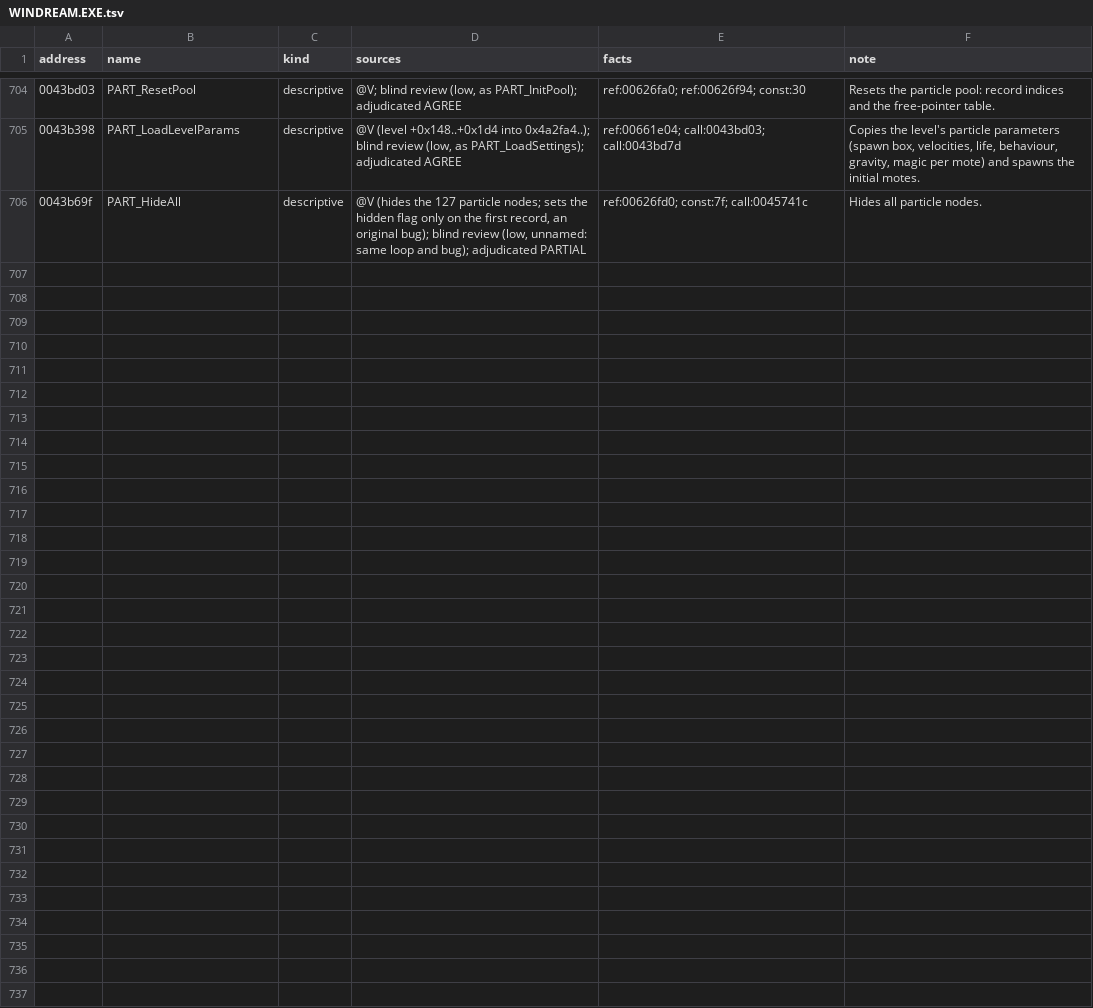
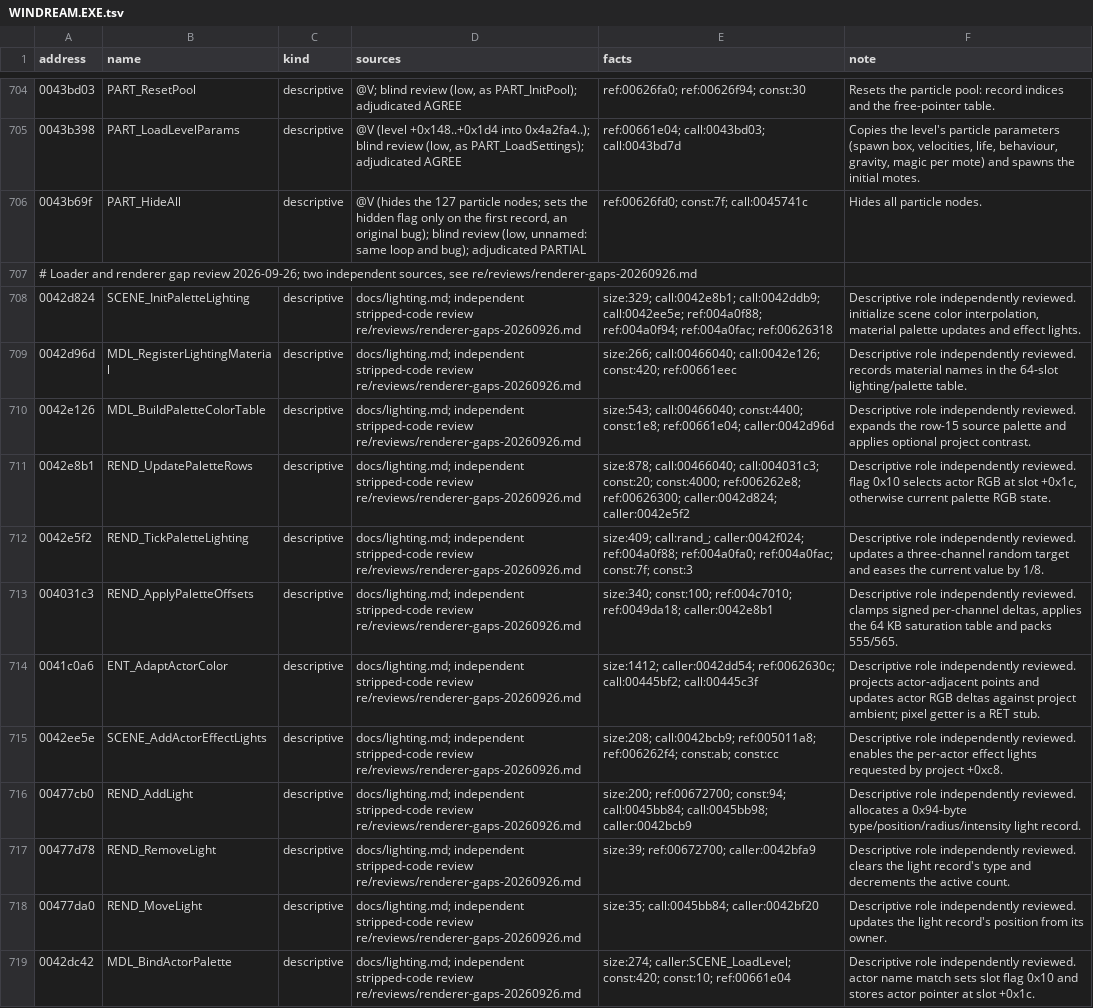
Before and after one commit to jlagedo/dreams-to-reality-re, a TSV file: re/names/WINDREAM.EXE.tsv, drawn as a sheet; only a part is shown, gaps mark what is left out; the diff names each change by its address in the sheet, - before the commit and + after, or states it on an @@ line.

```diff
--- a/re/names/WINDREAM.EXE.tsv
+++ b/re/names/WINDREAM.EXE.tsv
+row 707: # Loader and renderer gap review 2026-09-26; two independent sources, see re/reviews/renderer-gaps-20260926.md
+row 708: 0042d824 | SCENE_InitPaletteLighting | descriptive | docs/lighting.md; independent stripped-code review re/reviews/renderer-gaps-20260926.md | size:329; call:0042e8b1; call:0042ddb9; call:0042ee5e; ref:004a0f88; ref:004a0f94; ref:004a0fac; ref:00626318 | Descriptive role independently reviewed. initialize scene color interpolation, material palette updates and effect lights.
+row 709: 0042d96d | MDL_RegisterLightingMaterial | descriptive | docs/lighting.md; independent stripped-code review re/reviews/renderer-gaps-20260926.md | size:266; call:00466040; call:0042e126; const:420; ref:00661eec | Descriptive role independently reviewed. records material names in the 64-slot lighting/palette table.
+row 710: 0042e126 | MDL_BuildPaletteColorTable | descriptive | docs/lighting.md; independent stripped-code review re/reviews/renderer-gaps-20260926.md | size:543; call:00466040; const:4400; const:1e8; ref:00661e04; caller:0042d96d | Descriptive role independently reviewed. expands the row-15 source palette and applies optional project contrast.
+row 711: 0042e8b1 | REND_UpdatePaletteRows | descriptive | docs/lighting.md; independent stripped-code review re/reviews/renderer-gaps-20260926.md | size:878; call:00466040; call:004031c3; const:20; const:4000; ref:006262e8; ref:00626300; caller:0042d824; caller:0042e5f2 | Descriptive role independently reviewed. flag 0x10 selects actor RGB at slot +0x1c, otherwise current palette RGB state.
+row 712: 0042e5f2 | REND_TickPaletteLighting | descriptive | docs/lighting.md; independent stripped-code review re/reviews/renderer-gaps-20260926.md | size:409; call:rand_; caller:0042f024; ref:004a0f88; ref:004a0fa0; ref:004a0fac; const:7f; const:3 | Descriptive role independently reviewed. updates a three-channel random target and eases the current value by 1/8.
+row 713: 004031c3 | REND_ApplyPaletteOffsets | descriptive | docs/lighting.md; independent stripped-code review re/reviews/renderer-gaps-20260926.md | size:340; const:100; ref:004c7010; ref:0049da18; caller:0042e8b1 | Descriptive role independently reviewed. clamps signed per-channel deltas, applies the 64 KB saturation table and packs 555/565.
+row 714: 0041c0a6 | ENT_AdaptActorColor | descriptive | docs/lighting.md; independent stripped-code review re/reviews/renderer-gaps-20260926.md | size:1412; caller:0042dd54; ref:0062630c; call:00445bf2; call:00445c3f | Descriptive role independently reviewed. projects actor-adjacent points and updates actor RGB deltas against project ambient; pixel getter is a RET stub.
+row 715: 0042ee5e | SCENE_AddActorEffectLights | descriptive | docs/lighting.md; independent stripped-code review re/reviews/renderer-gaps-20260926.md | size:208; call:0042bcb9; ref:005011a8; ref:006262f4; const:ab; const:cc | Descriptive role independently reviewed. enables the per-actor effect lights requested by project +0xc8.
+row 716: 00477cb0 | REND_AddLight | descriptive | docs/lighting.md; independent stripped-code review re/reviews/renderer-gaps-20260926.md | size:200; ref:00672700; const:94; call:0045bb84; call:0045bb98; caller:0042bcb9 | Descriptive role independently reviewed. allocates a 0x94-byte type/position/radius/intensity light record.
+row 717: 00477d78 | REND_RemoveLight | descriptive | docs/lighting.md; independent stripped-code review re/reviews/renderer-gaps-20260926.md | size:39; ref:00672700; caller:0042bfa9 | Descriptive role independently reviewed. clears the light record's type and decrements the active count.
+row 718: 00477da0 | REND_MoveLight | descriptive | docs/lighting.md; independent stripped-code review re/reviews/renderer-gaps-20260926.md | size:35; call:0045bb84; caller:0042bf20 | Descriptive role independently reviewed. updates the light record's position from its owner.
+row 719: 0042dc42 | MDL_BindActorPalette | descriptive | docs/lighting.md; independent stripped-code review re/reviews/renderer-gaps-20260926.md | size:274; caller:SCENE_LoadLevel; const:420; const:10; ref:00661e04 | Descriptive role independently reviewed. actor name match sets slot flag 0x10 and stores actor pointer at slot +0x1c.
```
Also changed, not shown: re/names/DREAMSFX.EXE.tsv, 38 other files.
